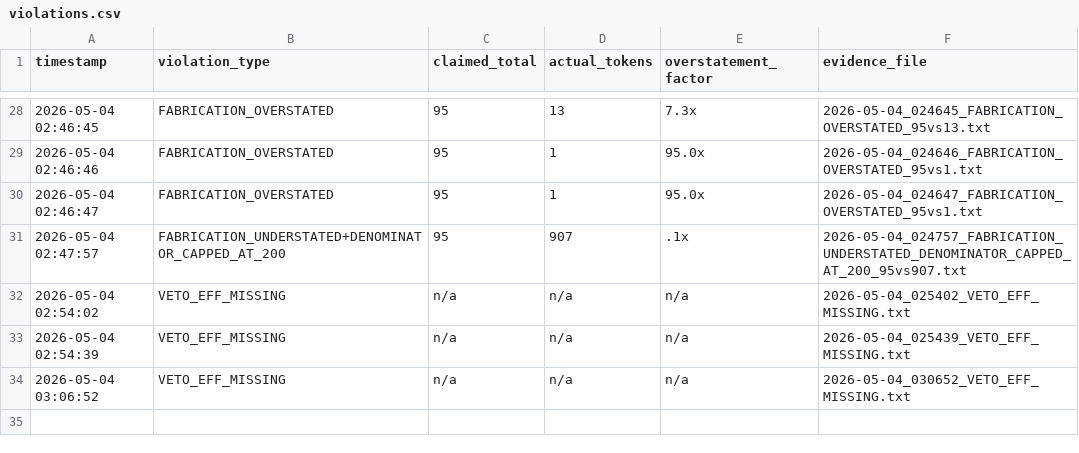
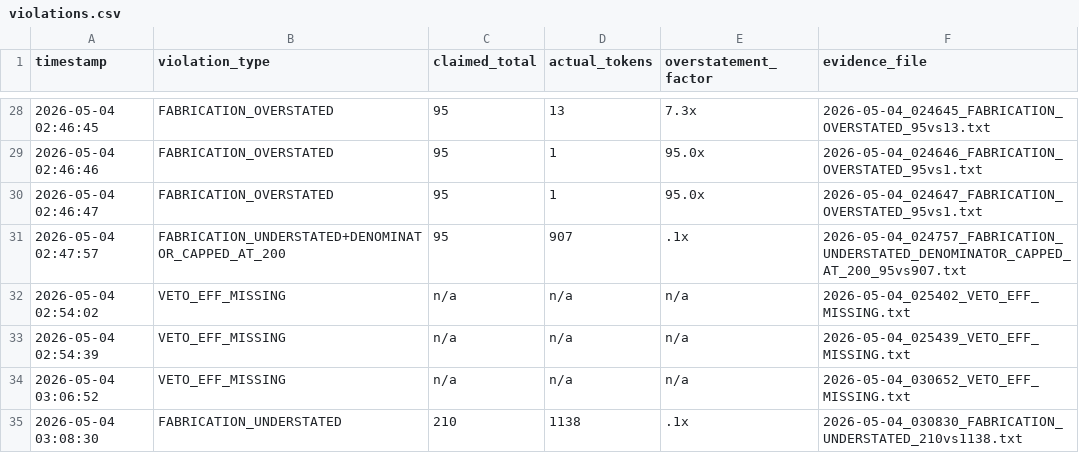
Before and after one commit to Thera-cloud/Clinical-Sovereignty-Lab, a CSV file: eff_evidence/violations.csv, drawn as a sheet; only a part is shown, gaps mark what is left out.

Commit message:
EFF evidence: FABRICATION_UNDERSTATED 210vs1138 2026-05-04_030830

```diff
--- a/eff_evidence/violations.csv
+++ b/eff_evidence/violations.csv
@@ -34 +34,2 @@ timestamp,violation_type,claimed_total,actual_tokens,overstatement_factor,eviden
 2026-05-04 03:06:52,VETO_EFF_MISSING,n/a,n/a,n/a,2026-05-04_030652_VETO_EFF_MISSING.txt
+2026-05-04 03:08:30,FABRICATION_UNDERSTATED,210,1138,.1x,2026-05-04_030830_FABRICATION_UNDERSTATED_210vs1138.txt
```
Also changed, not shown: 2 other files.
